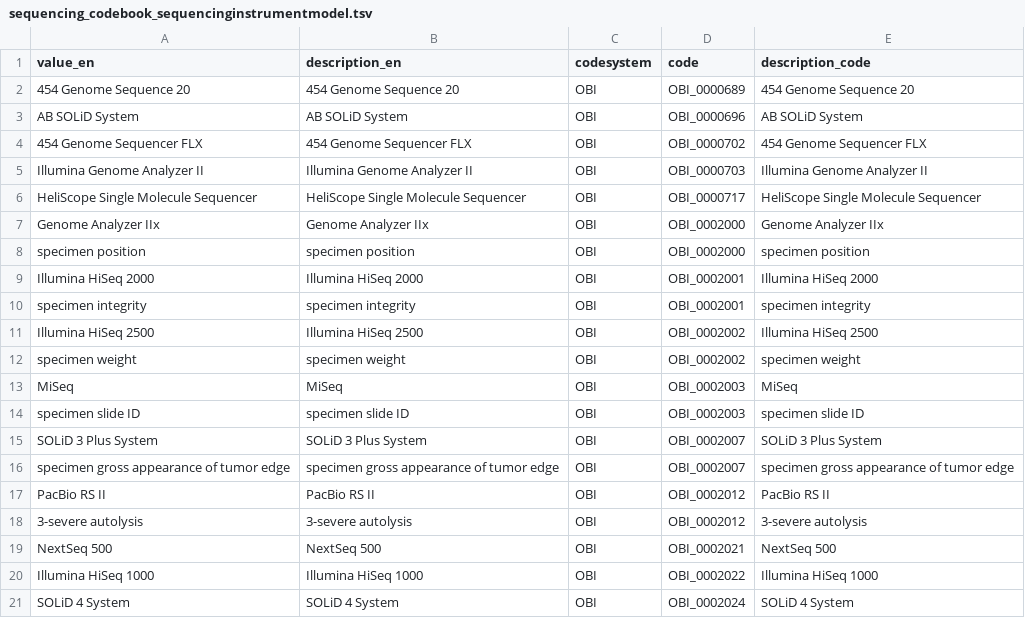
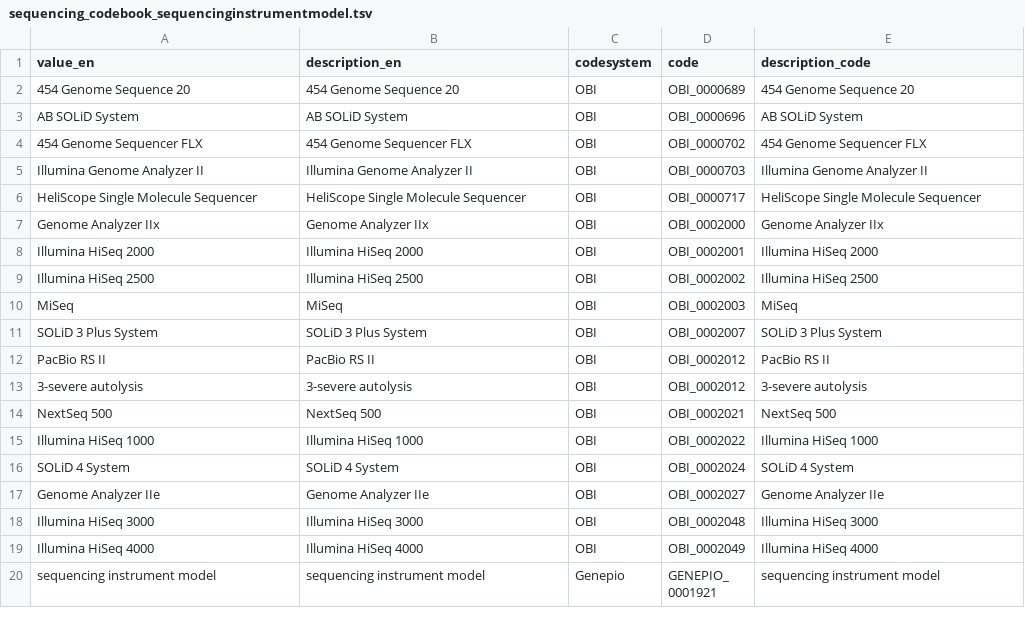
Before and after one commit to fairgenomes/information, a TSV file: fairgenomes_molgenis_app/data/sequencing_codebook_sequencinginstrumentmodel.tsv, drawn as a sheet; only a part is shown; the shorter side is filled out with more unchanged rows.

Commit message:
Removed some bogus instrument models

```diff
--- a/fairgenomes_molgenis_app/data/sequencing_codebook_sequencinginstrumentmodel.tsv
+++ b/fairgenomes_molgenis_app/data/sequencing_codebook_sequencinginstrumentmodel.tsv
@@ -7,11 +7,6 @@ HeliScope Single Molecule Sequencer	HeliScope Single Molecule Sequencer	OBI	OBI_
 Genome Analyzer IIx	Genome Analyzer IIx	OBI	OBI_0002000	Genome Analyzer IIx
-specimen position	specimen position	OBI	OBI_0002000	specimen position
 Illumina HiSeq 2000	Illumina HiSeq 2000	OBI	OBI_0002001	Illumina HiSeq 2000
-specimen integrity	specimen integrity	OBI	OBI_0002001	specimen integrity
 Illumina HiSeq 2500	Illumina HiSeq 2500	OBI	OBI_0002002	Illumina HiSeq 2500
-specimen weight	specimen weight	OBI	OBI_0002002	specimen weight
 MiSeq	MiSeq	OBI	OBI_0002003	MiSeq
-specimen slide ID	specimen slide ID	OBI	OBI_0002003	specimen slide ID
 SOLiD 3 Plus System	SOLiD 3 Plus System	OBI	OBI_0002007	SOLiD 3 Plus System
-specimen gross appearance of tumor edge	specimen gross appearance of tumor edge	OBI	OBI_0002007	specimen gross appearance of tumor edge
 PacBio RS II	PacBio RS II	OBI	OBI_0002012	PacBio RS II
```
